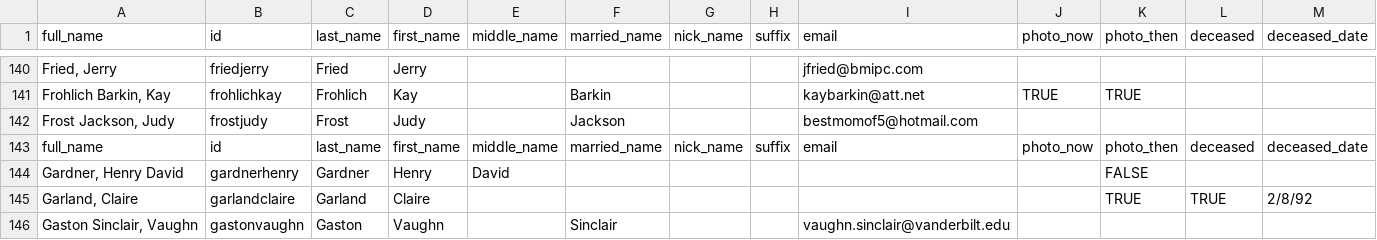
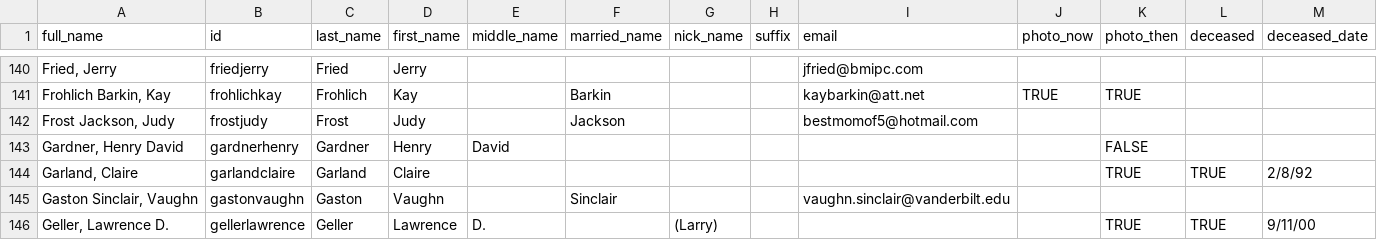
Before and after one commit to johnmparkinson/whs70, a CSV file: src/data/people.csv, drawn as a sheet; only a part is shown, gaps mark what is left out; the shorter side is filled out with more unchanged rows; rows hold the shown columns only; the diff names each change by its address in the sheet, - before the commit and + after, or states it on an @@ line.

Commit message:
updated data

```diff
--- a/src/data/people.csv
+++ b/src/data/people.csv
-row 143: full_name | id | last_name | first_name | middle_name | married_name | nick_name | suffix | email | photo_now | photo_then | deceased | deceased_date
```
